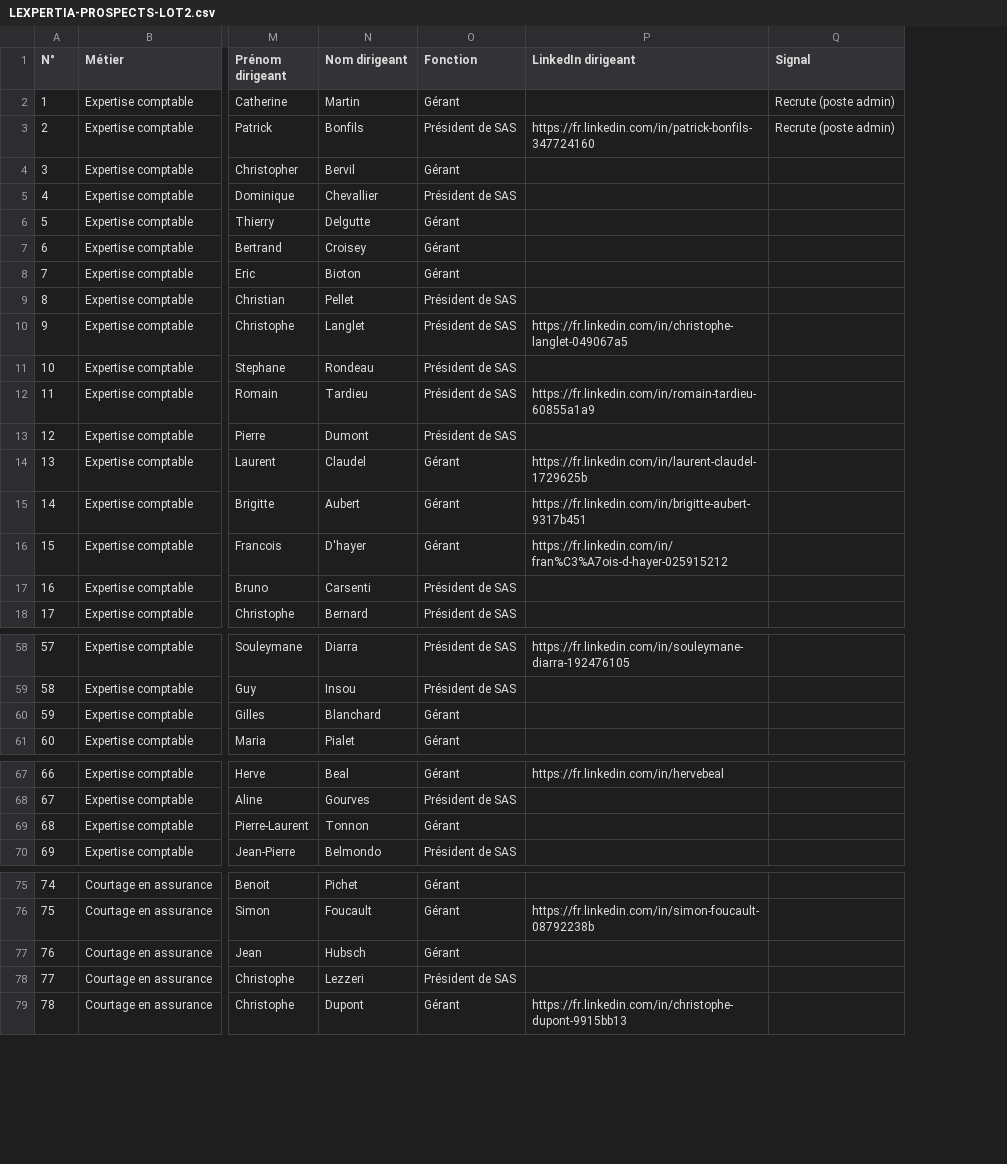
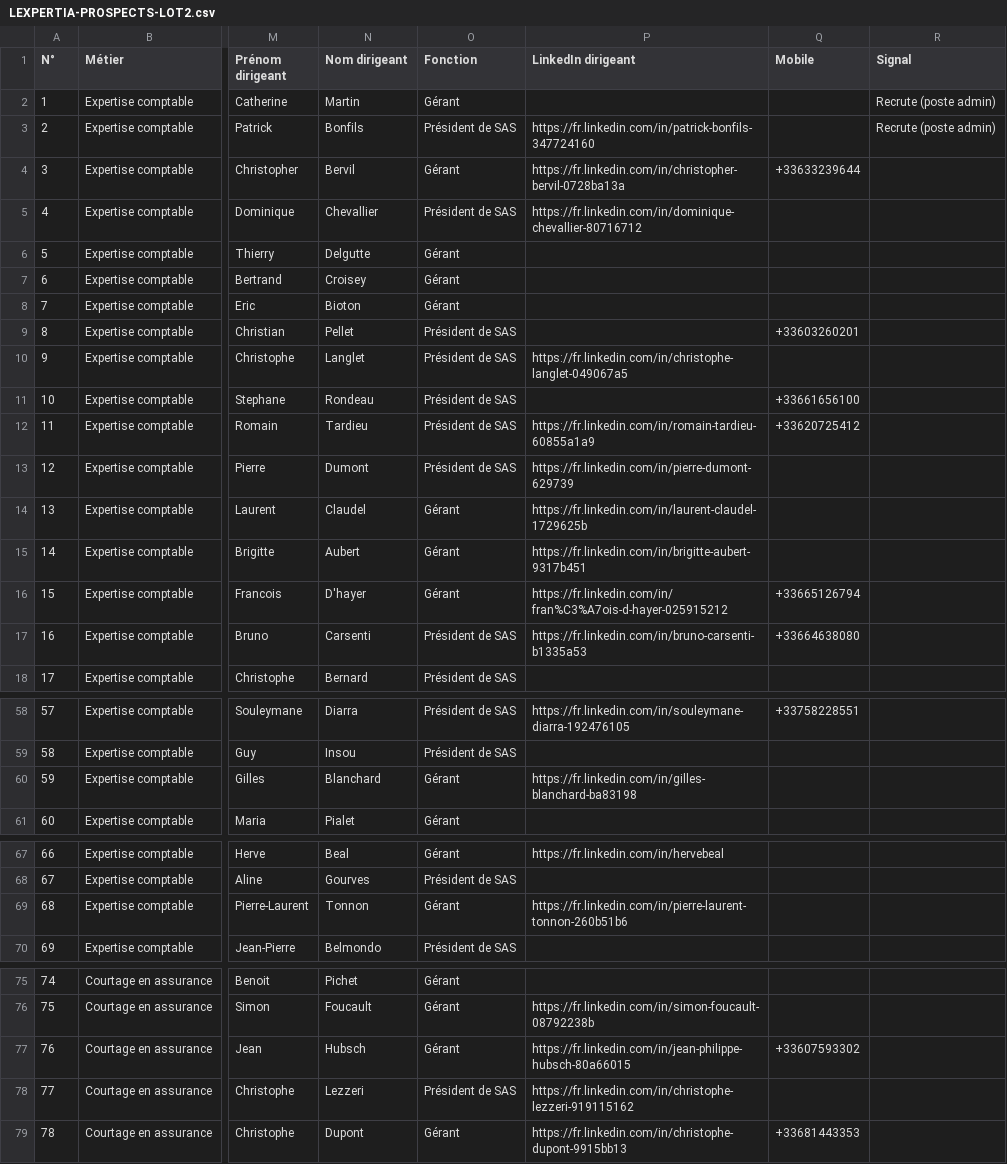
Before and after one commit to CELIEN03/prospects, a CSV file: livrables/LEXPERTIA-PROSPECTS-LOT2.csv, drawn as a sheet; only a part is shown, gaps mark what is left out; the diff covers the shown part only; the diff names each change by its address in the sheet, - before the commit and + after, or states it on an @@ line.

```diff
--- a/livrables/LEXPERTIA-PROSPECTS-LOT2.csv
+++ b/livrables/LEXPERTIA-PROSPECTS-LOT2.csv
+column Q (Mobile), rows 4-17: +33633239644 |  |  |  |  | +33603260201 |  | +33661656100 | +33620725412 |  |  |  | +33665126794 | +33664638080; row 58: +33758228551; rows 77-79: +33607593302 |  | +33681443353
-P4 (LinkedIn dirigeant): (empty)
+P4 (LinkedIn dirigeant): https://fr.linkedin.com/in/christopher-bervil-0728ba13a
-P5 (LinkedIn dirigeant): (empty)
+P5 (LinkedIn dirigeant): https://fr.linkedin.com/in/dominique-chevallier-80716712
-P13 (LinkedIn dirigeant): (empty)
+P13 (LinkedIn dirigeant): https://fr.linkedin.com/in/pierre-dumont-629739
-P17 (LinkedIn dirigeant): (empty)
+P17 (LinkedIn dirigeant): https://fr.linkedin.com/in/bruno-carsenti-b1335a53
-P60 (LinkedIn dirigeant): (empty)
+P60 (LinkedIn dirigeant): https://fr.linkedin.com/in/gilles-blanchard-ba83198
-P69 (LinkedIn dirigeant): (empty)
+P69 (LinkedIn dirigeant): https://fr.linkedin.com/in/pierre-laurent-tonnon-260b51b6
-P77 (LinkedIn dirigeant): (empty)
+P77 (LinkedIn dirigeant): https://fr.linkedin.com/in/jean-philippe-hubsch-80a66015
-P78 (LinkedIn dirigeant): (empty)
+P78 (LinkedIn dirigeant): https://fr.linkedin.com/in/christophe-lezzeri-919115162
```
Also changed, not shown: 2 edited cells elsewhere in this file, 1 other file.
